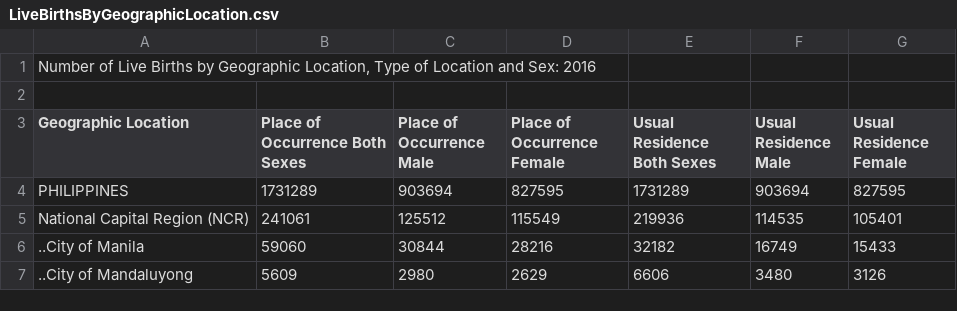
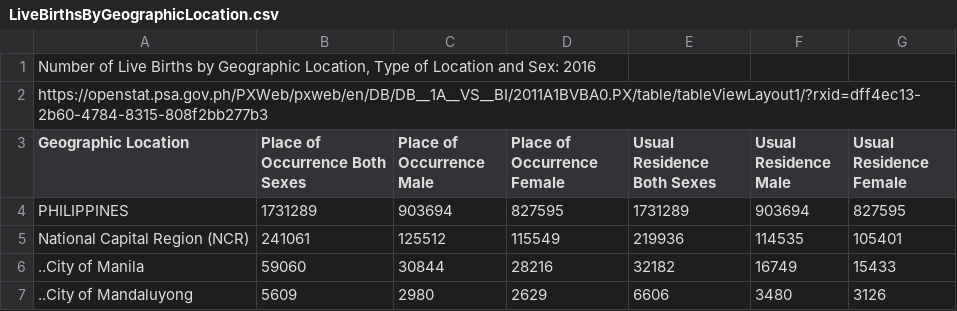
Before and after one commit to Mark-Jayson/RAGSample, a CSV file: data/LiveBirthsByGeographicLocation.csv, drawn as a sheet; only a part is shown; the diff names each change by its address in the sheet, - before the commit and + after, or states it on an @@ line.

Commit message:
Added metadata in the system

```diff
--- a/data/LiveBirthsByGeographicLocation.csv
+++ b/data/LiveBirthsByGeographicLocation.csv
-A2 (Geographic Location): (empty)
+A2 (Geographic Location): https://openstat.psa.gov.ph/PXWeb/pxweb/en/DB/DB__1A__VS__BI/2011A1BVBA0.PX/table/tableViewLayout1/?rxid=dff4ec13-2b60-4784-8315-808f2bb277b3
```
